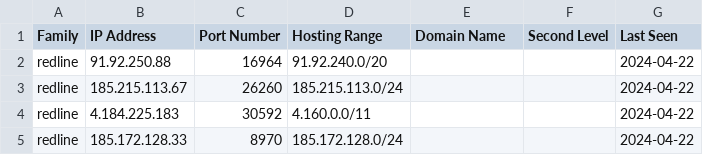
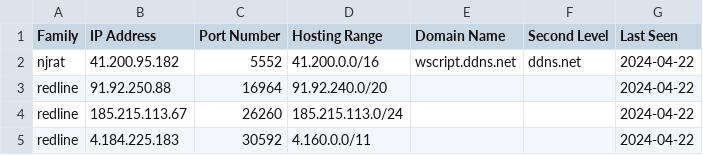
Before and after one commit to Abjuri5t/SarlackLab, a CSV file: IOCs.csv, drawn as a sheet; only a part is shown; the shorter side is filled out with more unchanged rows; the diff names each change by its address in the sheet, - before the commit and + after, or states it on an @@ line.

Commit message:
IOC update

```diff
--- a/IOCs.csv
+++ b/IOCs.csv
+row 2: njrat | 41.200.95.182 | 5552 | 41.200.0.0/16 | wscript.ddns.net | ddns.net | 2024-04-22
```
